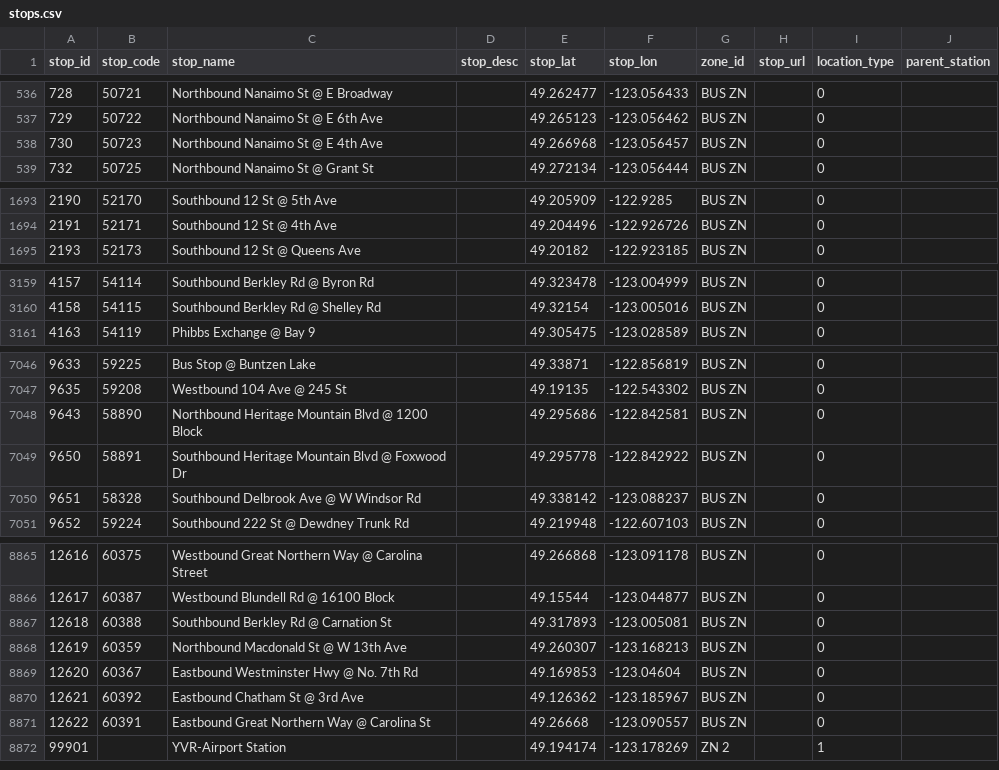
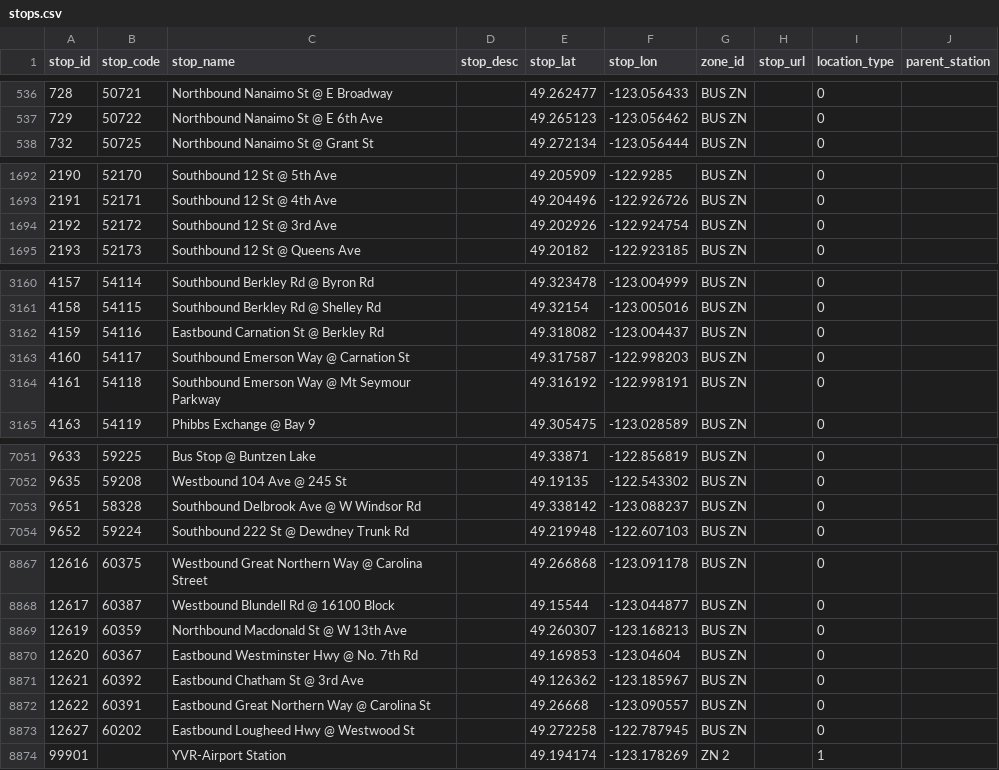
Before and after one commit to carsonyl/translink-derived-datasets, a CSV file: datasets/stops.csv, drawn as a sheet; only a part is shown, gaps mark what is left out; removed rows and columns are numbered as before the commit, all else as after; the diff covers the shown part only; the diff names each change by its address in the sheet, - before the commit and + after, or states it on an @@ line.

Commit message:
Stops 2019-09-13.

```diff
--- a/datasets/stops.csv
+++ b/datasets/stops.csv
-row 538: 730 | 50723 | Northbound Nanaimo St @ E 4th Ave |  | 49.266968 | -123.056457 | BUS ZN |  | 0
+row 1694: 2192 | 52172 | Southbound 12 St @ 3rd Ave |  | 49.202926 | -122.924754 | BUS ZN |  | 0
+row 3162: 4159 | 54116 | Eastbound Carnation St @ Berkley Rd |  | 49.318082 | -123.004437 | BUS ZN |  | 0
+row 3163: 4160 | 54117 | Southbound Emerson Way @ Carnation St |  | 49.317587 | -122.998203 | BUS ZN |  | 0
+row 3164: 4161 | 54118 | Southbound Emerson Way @ Mt Seymour Parkway |  | 49.316192 | -122.998191 | BUS ZN |  | 0
-row 7048: 9643 | 58890 | Northbound Heritage Mountain Blvd @ 1200 Block |  | 49.295686 | -122.842581 | BUS ZN |  | 0
-row 7049: 9650 | 58891 | Southbound Heritage Mountain Blvd @ Foxwood Dr |  | 49.295778 | -122.842922 | BUS ZN |  | 0
-row 8867: 12618 | 60388 | Southbound Berkley Rd @ Carnation St |  | 49.317893 | -123.005081 | BUS ZN |  | 0
+row 8873: 12627 | 60202 | Eastbound Lougheed Hwy @ Westwood St |  | 49.272258 | -122.787945 | BUS ZN |  | 0
```
Also changed, not shown: 4 added rows, 3 removed rows and 32 edited cells elsewhere in this file, 1 other file.
